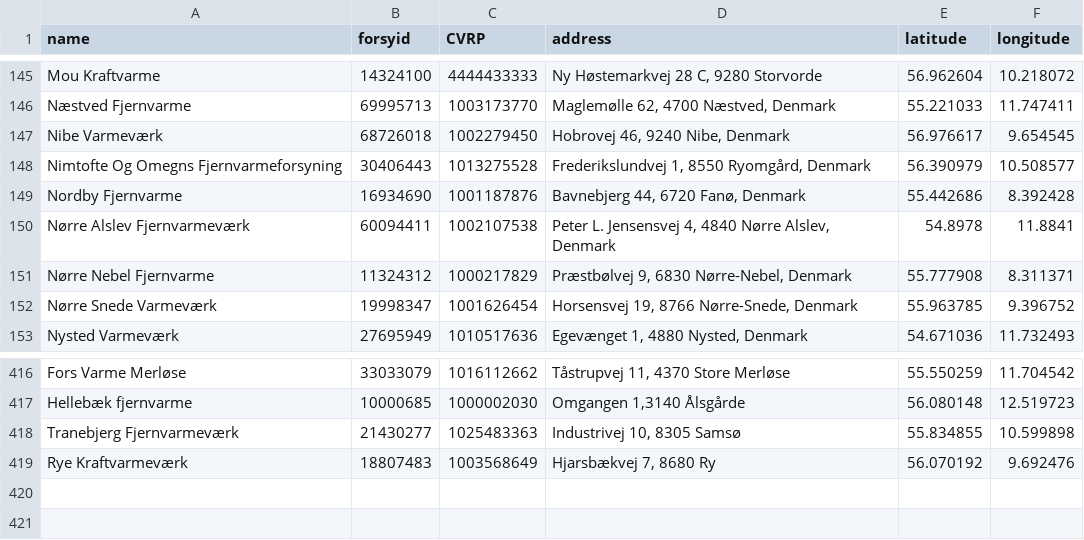
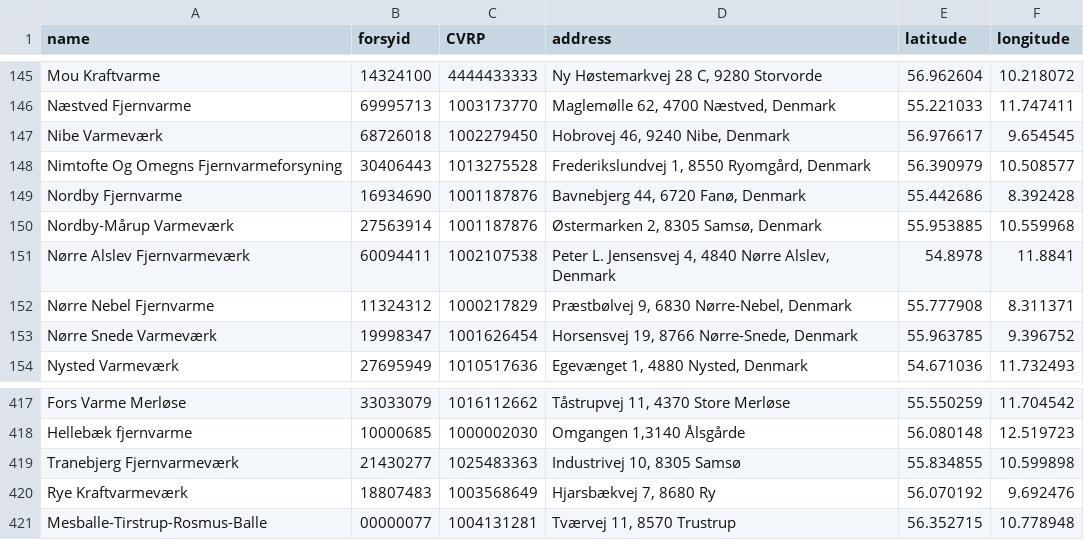
Before and after one commit to NicklasVrede/District-Heating-Dashboard, a CSV file: data/plants.csv, drawn as a sheet; only a part is shown, gaps mark what is left out.

```diff
--- a/data/plants.csv
+++ b/data/plants.csv
@@ -149,2 +149,3 @@ Nimtofte Og Omegns Fjernvarmeforsyning,30406443,1013275528,"Frederikslundvej 1,
 Nordby Fjernvarme,16934690,1001187876,"Bavnebjerg 44, 6720 Fanø, Denmark",55.442686,8.392428
+Nordby-Mårup Varmeværk,27563914,1001187876,"Østermarken 2, 8305 Samsø, Denmark",55.953885,10.559968
 Nørre Alslev Fjernvarmeværk,60094411,1002107538,"Peter L. Jensensvej 4, 4840 Nørre Alslev, Denmark",54.8978,11.8841
@@ -419 +420,2 @@ Tranebjerg Fjernvarmeværk,21430277,1025483363,"Industrivej 10, 8305 Samsø",55.
 Rye Kraftvarmeværk,18807483,1003568649,"Hjarsbækvej 7, 8680 Ry",56.070192,9.692476
+Mesballe-Tirstrup-Rosmus-Balle,00000077,1004131281,"Tværvej 11, 8570 Trustrup",56.352715,10.778948
```
Also changed, not shown: data/data_names_mapping.csv, 8 other files.
